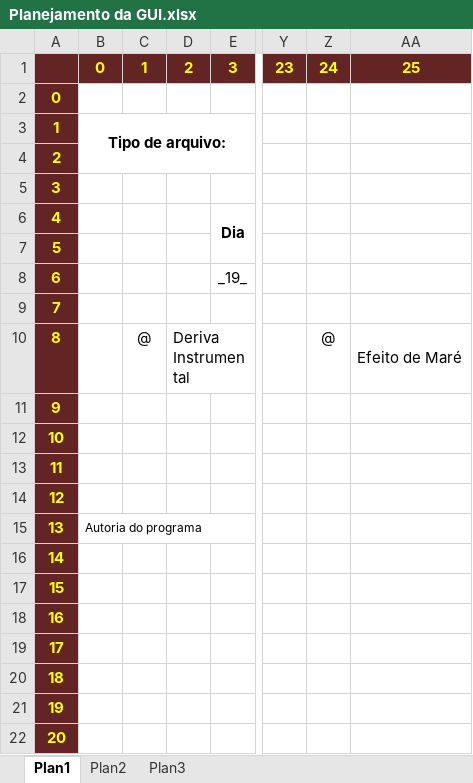
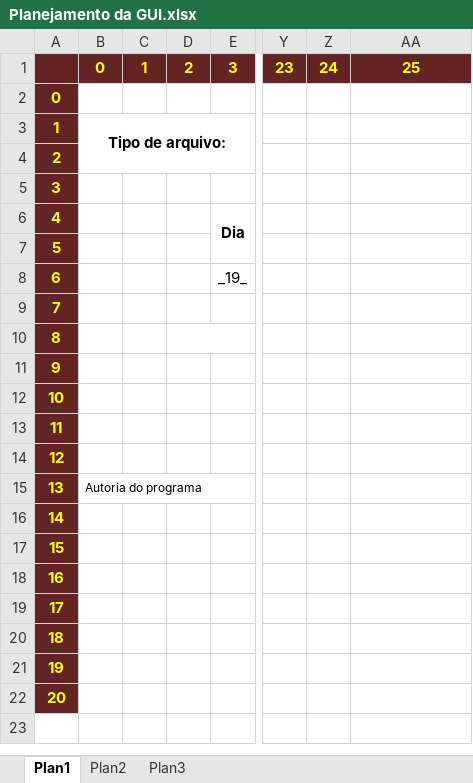
Before and after one commit to danilo-paula/PotentialMethods_GRARED_python, an Excel workbook: Planejamento da GUI.xlsx, sheet Plan1, drawn as a sheet; only a part is shown, gaps mark what is left out; values as stored, in another font and other column widths than the file's, no borders; the diff names each change by its address in the sheet, - before the commit and + after, or states it on an @@ line.

```diff
--- a/Planejamento da GUI.xlsx (sheet Plan1)
+++ b/Planejamento da GUI.xlsx (sheet Plan1)
-C10: @
+C10: (empty)
-D10: Deriva Instrumental
+D10: (empty)
-Z10: @
+Z10: (empty)
-AA10: Efeito de Maré
+AA10: (empty)
```
Also changed, not shown: GRARED_P.xlsx, GRARED_P_exemplo.xlsx, 3 other files.
